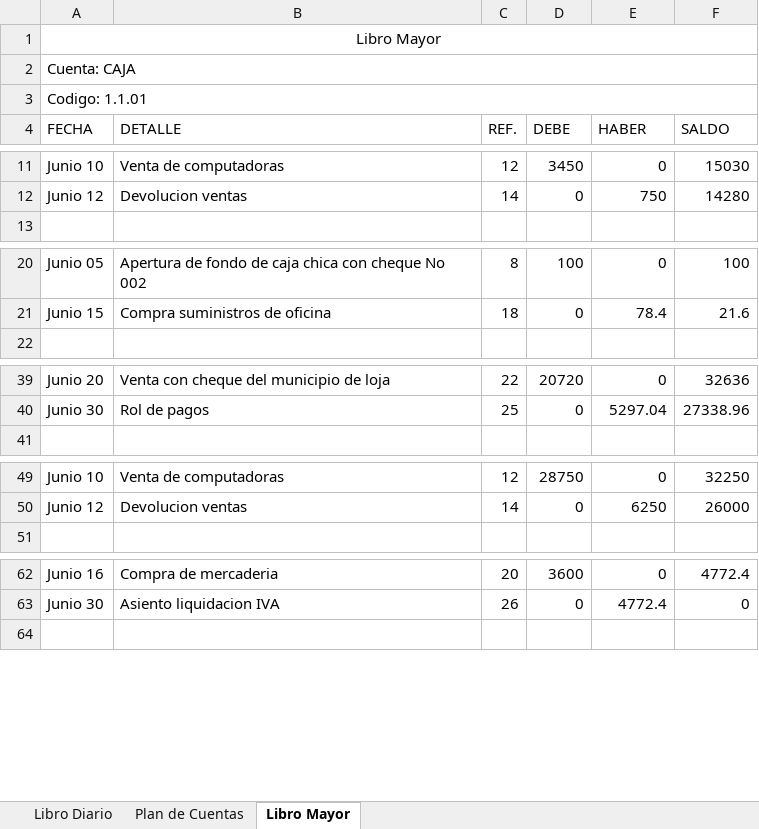
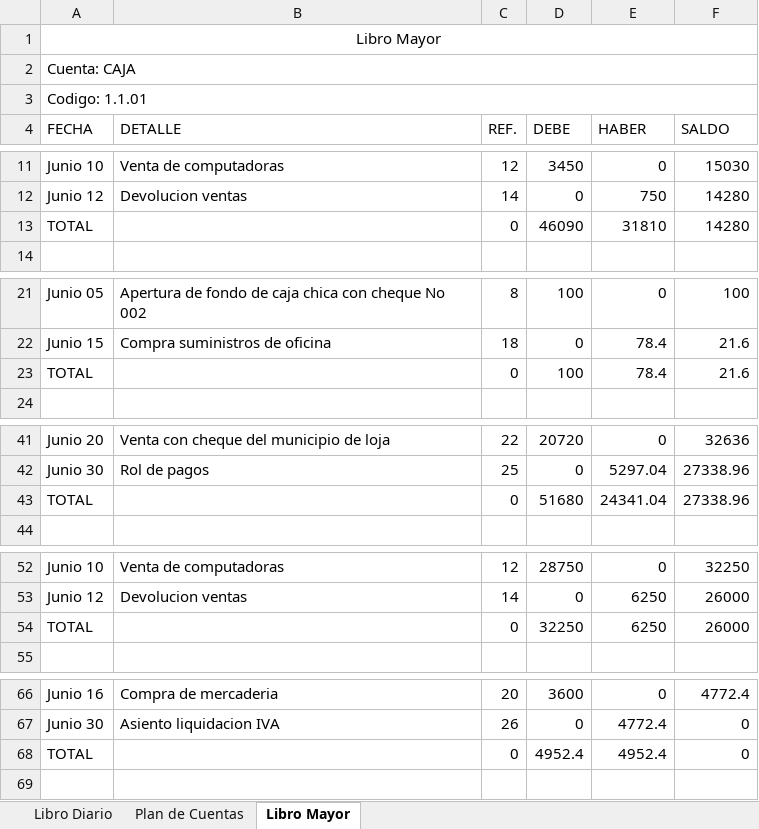
Before and after one commit to JamesJose7/Programa-Contable, an Excel workbook: Contabilidad.xlsx, sheet Libro Mayor, drawn as a sheet; only a part is shown, gaps mark what is left out; values as stored, in another font and other column widths than the file's, no borders; the diff covers the shown part only; the diff names each change by its address in the sheet, - before the commit and + after, or states it on an @@ line.

Commit message:
Generate Libro Mayor with total values

```diff
--- a/Contabilidad.xlsx (sheet Libro Mayor)
+++ b/Contabilidad.xlsx (sheet Libro Mayor)
+row 13: TOTAL |  | 0 | 46090 | 31810 | 14280
+row 23: TOTAL |  | 0 | 100 | 78.4 | 21.6
+row 43: TOTAL |  | 0 | 51680 | 24341.04 | 27338.96
+row 54: TOTAL |  | 0 | 32250 | 6250 | 26000
+row 68: TOTAL |  | 0 | 4952.4 | 4952.4 | 0
```
Also changed, not shown: 30 added rows elsewhere in this sheet, 1 other file.
